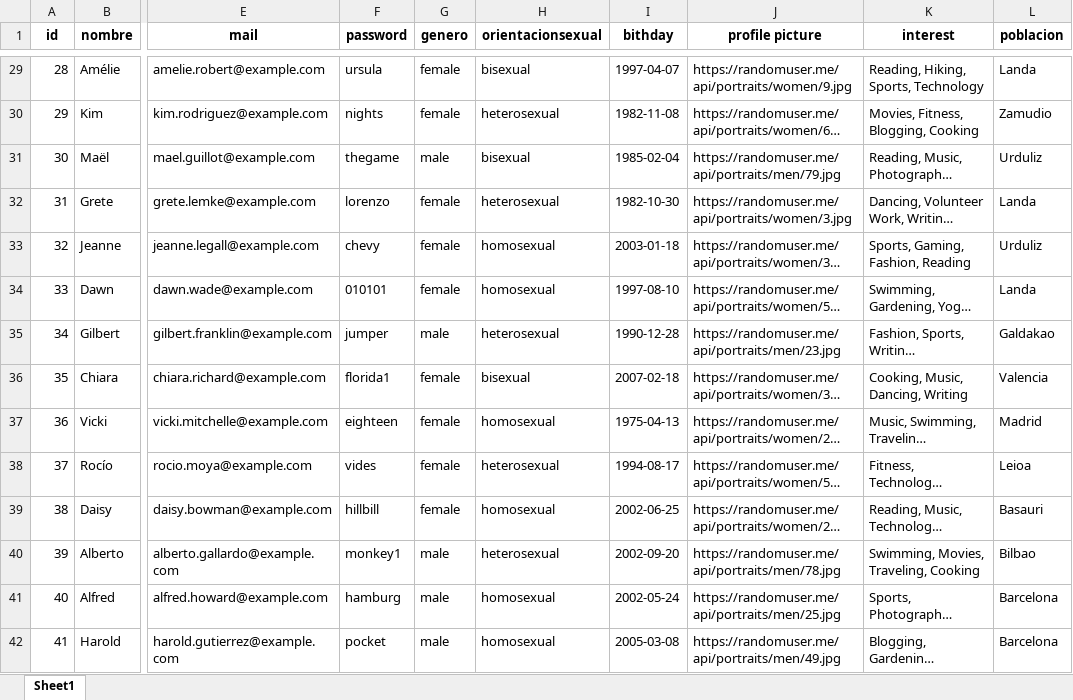
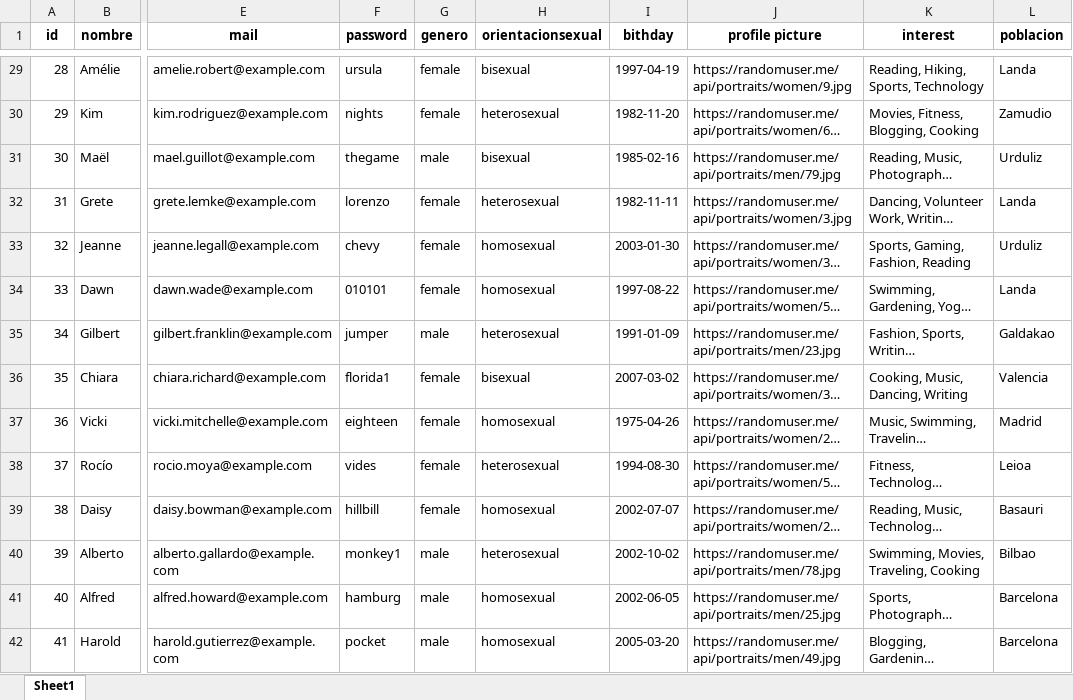
Before and after one commit to beatriangu/Matchito, an Excel workbook: database/user_credentials.xlsx, sheet Sheet1, drawn as a sheet; only a part is shown, gaps mark what is left out; long unchanged cells end in …; values as stored, in another font and other column widths than the file's, no borders; the diff covers the shown part only; the diff names each change by its address in the sheet, - before the commit and + after, or states it on an @@ line.

```diff
--- a/database/user_credentials.xlsx (sheet Sheet1)
+++ b/database/user_credentials.xlsx (sheet Sheet1)
-I29 (bithday): 1997-04-07
+I29 (bithday): 1997-04-19
-I30 (bithday): 1982-11-08
+I30 (bithday): 1982-11-20
-I31 (bithday): 1985-02-04
+I31 (bithday): 1985-02-16
-I32 (bithday): 1982-10-30
+I32 (bithday): 1982-11-11
-I33 (bithday): 2003-01-18
+I33 (bithday): 2003-01-30
-I34 (bithday): 1997-08-10
+I34 (bithday): 1997-08-22
-I35 (bithday): 1990-12-28
+I35 (bithday): 1991-01-09
-I36 (bithday): 2007-02-18
+I36 (bithday): 2007-03-02
-I37 (bithday): 1975-04-13
+I37 (bithday): 1975-04-26
-I38 (bithday): 1994-08-17
+I38 (bithday): 1994-08-30
-I39 (bithday): 2002-06-25
+I39 (bithday): 2002-07-07
-I40 (bithday): 2002-09-20
+I40 (bithday): 2002-10-02
-I41 (bithday): 2002-05-24
+I41 (bithday): 2002-06-05
-I42 (bithday): 2005-03-08
+I42 (bithday): 2005-03-20
```
Also changed, not shown: 986 edited cells elsewhere in this sheet, 6 other files.
